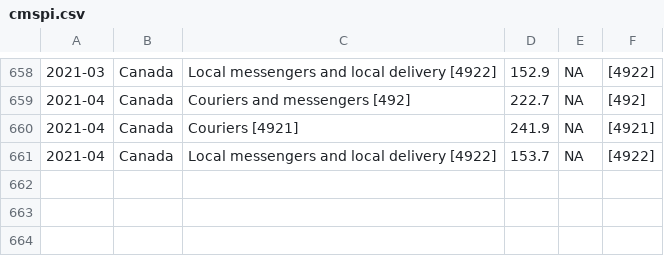
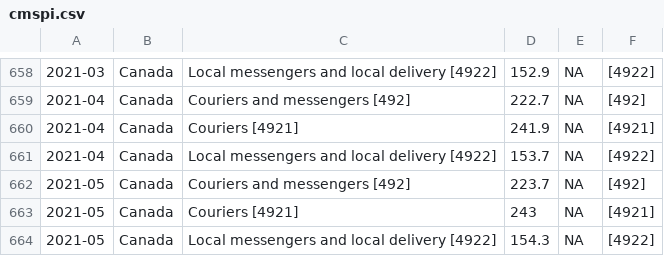
Before and after one commit to branko-malaver-vojvodic/ppd-vt, a CSV file: data/cmspi.csv, drawn as a sheet; only a part is shown, gaps mark what is left out; the diff names each change by its address in the sheet, - before the commit and + after, or states it on an @@ line.

```diff
--- a/data/cmspi.csv
+++ b/data/cmspi.csv
+row 662: 2021-05 | Canada | Couriers and messengers [492] | 223.7 | NA | [492]
+row 663: 2021-05 | Canada | Couriers [4921] | 243 | NA | [4921]
+row 664: 2021-05 | Canada | Local messengers and local delivery [4922] | 154.3 | NA | [4922]
```
Also changed, not shown: data/fhmcfspi.csv, 5 other files.
